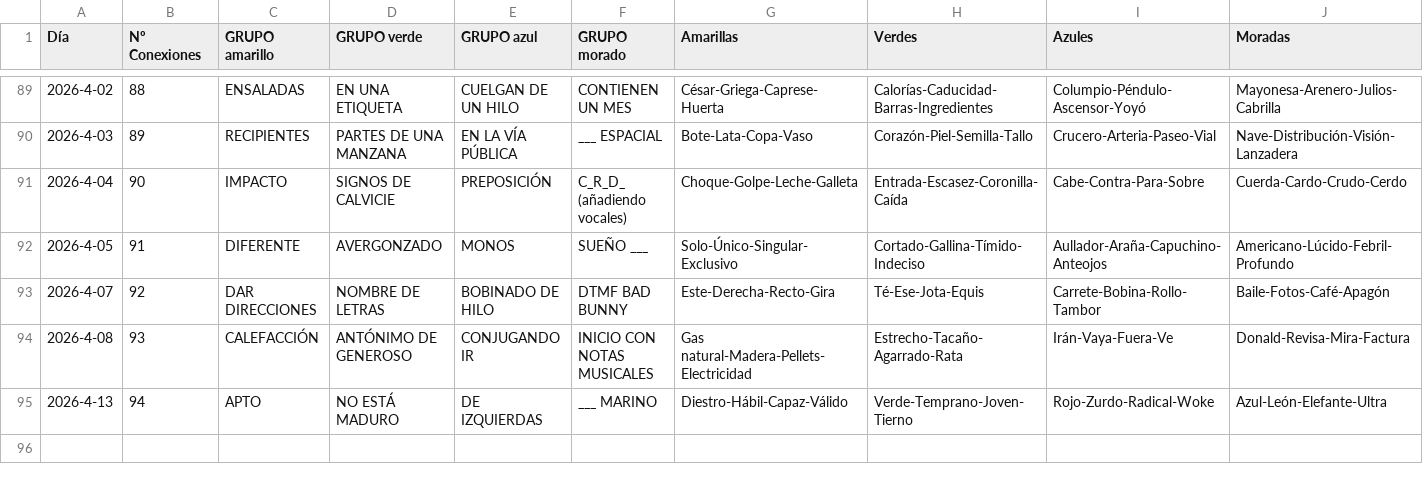
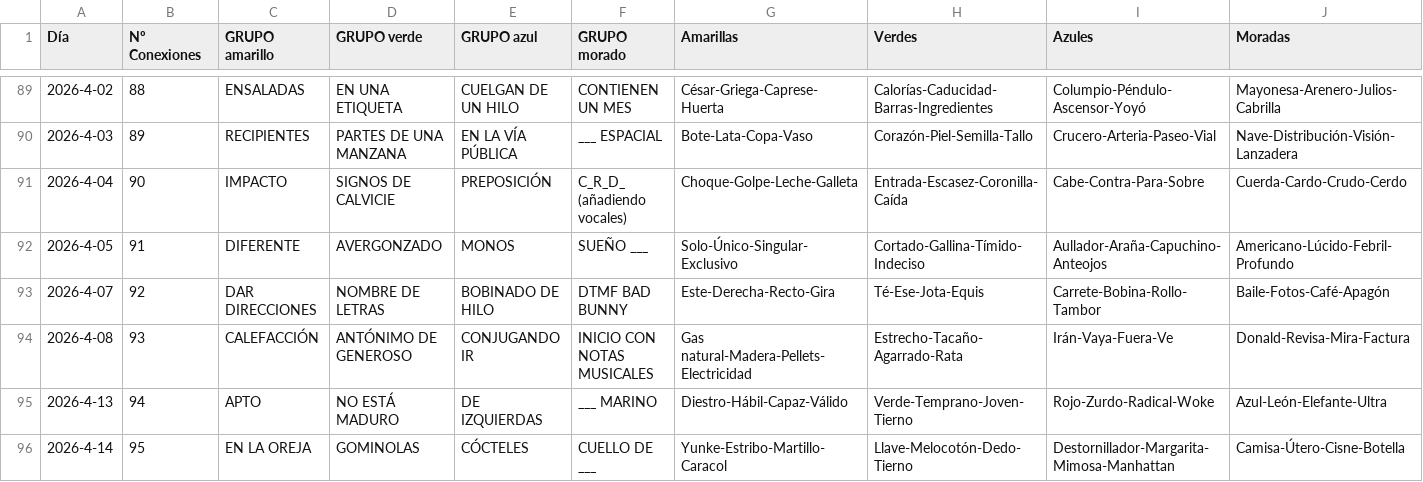
Before and after one commit to Pedrobf99/Conexiones, a CSV file: conexiones.csv, drawn as a sheet; only a part is shown, gaps mark what is left out.

Commit message:
Update conexiones.csv

```diff
--- a/conexiones.csv
+++ b/conexiones.csv
@@ -95 +95,2 @@ Día,Nº Conexiones,GRUPO amarillo,GRUPO verde,GRUPO azul,GRUPO morado,Amarillas
 2026-4-13,94,APTO,NO ESTÁ MADURO,DE IZQUIERDAS,___ MARINO,Diestro-Hábil-Capaz-Válido,Verde-Temprano-Joven-Tierno,Rojo-Zurdo-Radical-Woke,Azul-León-Elefante-Ultra
+2026-4-14,95,EN LA OREJA,GOMINOLAS,CÓCTELES,CUELLO DE ___,Yunke-Estribo-Martillo-Caracol,Llave-Melocotón-Dedo-Tierno,Destornillador-Margarita-Mimosa-Manhattan,Camisa-Útero-Cisne-Botella
```
